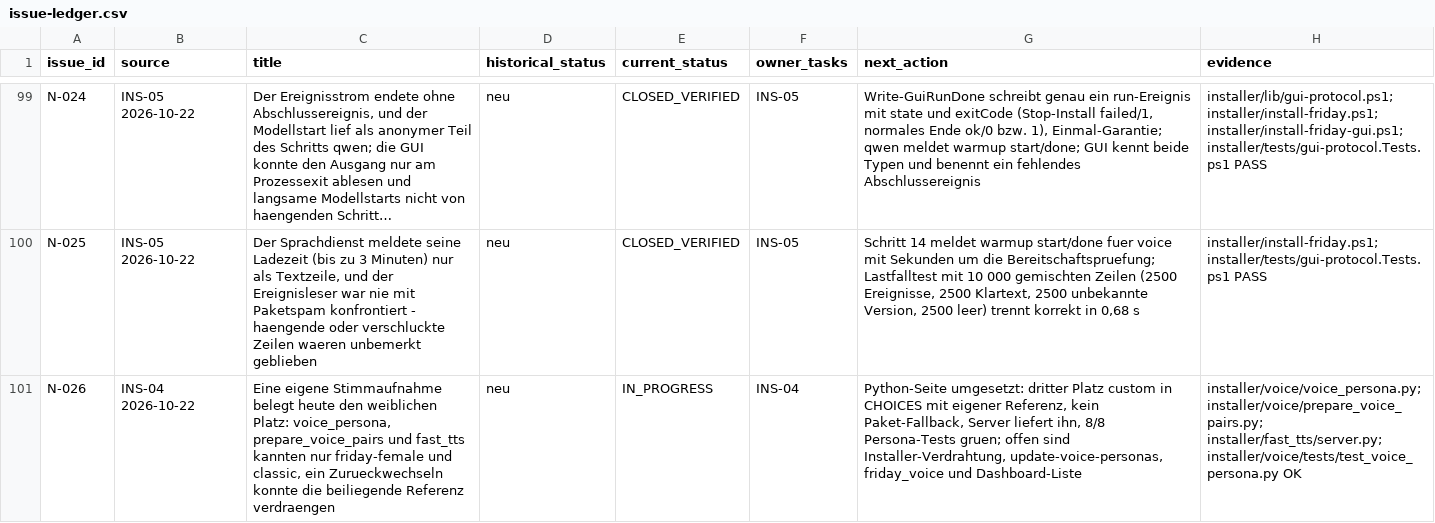
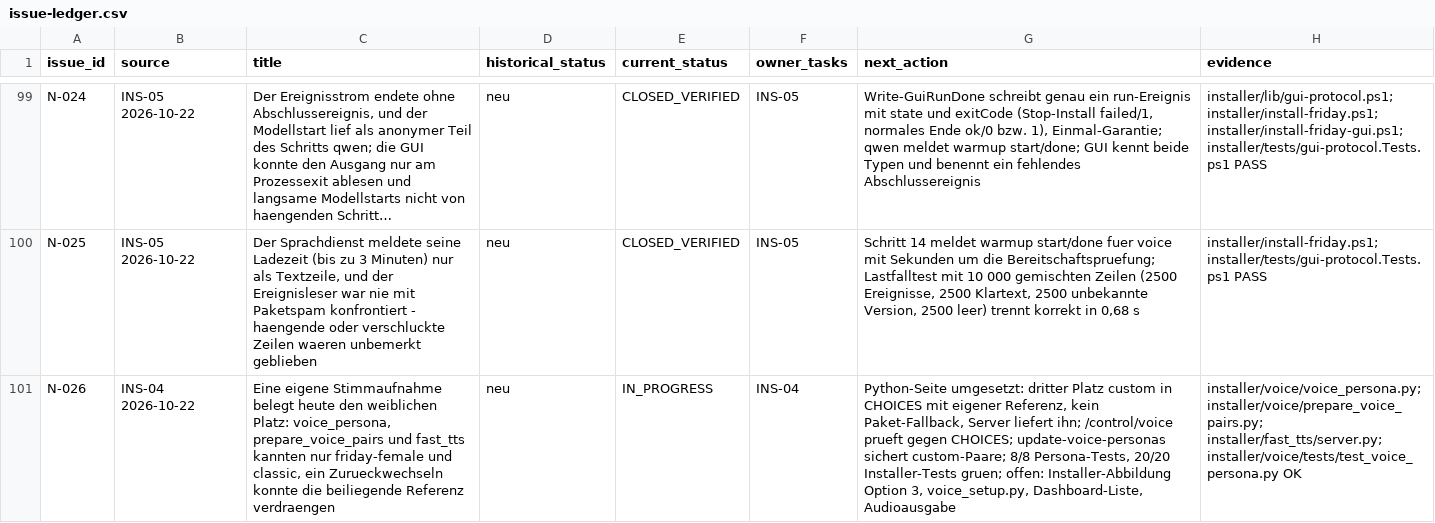
Before and after one commit to rogueki/rogue-friday, a CSV file: docs/agent-work/finalization/issue-ledger.csv, drawn as a sheet; only a part is shown, gaps mark what is left out; long unchanged cells end in …; the diff names each change by its address in the sheet, - before the commit and + after, or states it on an @@ line.

Commit message:
Judge the voice endpoint by the persona list, not by a second copy
/control/voice prueft die erlaubte Stimme gegen eine eigene Zwei-Werte-Liste. Ein dritter Platz waere dort mit HTTP 400 abgewiesen worden, obwohl voice_persona ihn bereits kennt - zwei Wahrheiten fuer dieselbe Frage (N-026).

Jetzt ist voice_persona.CHOICES die einzige Quelle; unbekannte Stimmen liefern unveraendert 400. update-voice-personas.ps1 nimmt custom in $pairs und in die Sicherungsliste auf, damit ein Stimmen-Update eine eigene Aufnahme nicht verwirft.

Ausserdem steht die vollstaendige Abarbeitungsliste fuer den Rest in ins-04-voice-slots.md 4: jede verbleibende Zwei-Stimmen-Stelle mit Datei und Zeile (Installers Abbildung Option 3, Zustandspruefungen, voice_setup, Dashboard-Liste), damit der naechste Schritt mechanisch ist.

Nachweis: dashboard-update-voice-integration und dashboard-update-progress gruen, Installer-Suite 20/20, Persona-Tests 8/8.

```diff
--- a/docs/agent-work/finalization/issue-ledger.csv
+++ b/docs/agent-work/finalization/issue-ledger.csv
-G101 (next_action): …Server liefert ihn, 8/8 Persona-Tests gruen; offen sind Installer-Verdrahtung, update-voice-personas, friday_voice und Dashboard-Liste
+G101 (next_action): …Server liefert ihn; /control/voice prueft gegen CHOICES; update-voice-personas sichert custom-Paare; 8/8 Persona-Tests, 20/20 Installer-Tests gruen; offen: Installer-Abbildung Option 3, voice_setup.py, Dashboard-Liste, Audioausgabe
```
Also changed, not shown: 5 other files.
